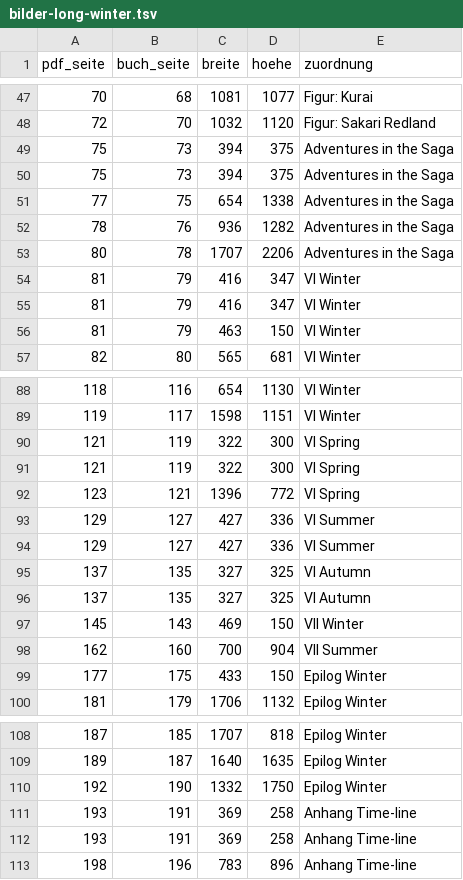
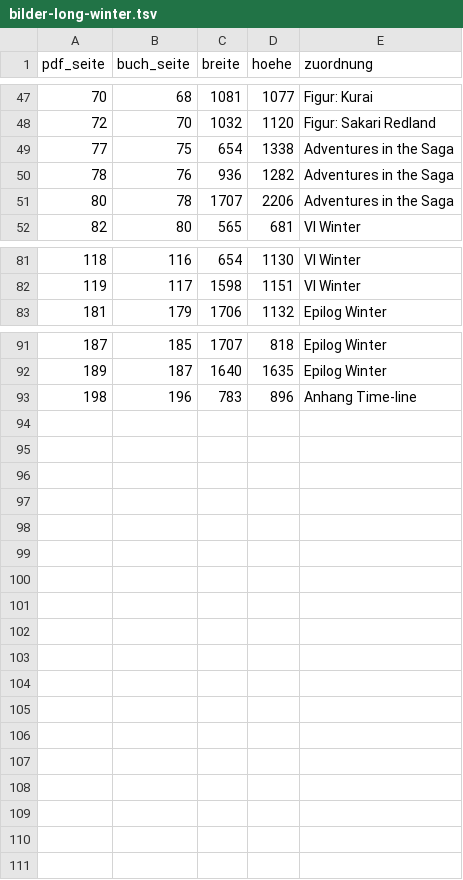
Before and after one commit to einmoritz-spec/Spielleitertool, a TSV file: plan/household/bilder-long-winter.tsv, drawn as a sheet; only a part is shown, gaps mark what is left out; the diff covers the shown part only; the diff names each change by its address in the sheet, - before the commit and + after, or states it on an @@ line.

```diff
--- a/plan/household/bilder-long-winter.tsv
+++ b/plan/household/bilder-long-winter.tsv
-row 49: 75 | 73 | 394 | 375 | Adventures in the Saga
-row 50: 75 | 73 | 394 | 375 | Adventures in the Saga
-row 54: 81 | 79 | 416 | 347 | VI Winter
-row 55: 81 | 79 | 416 | 347 | VI Winter
-row 56: 81 | 79 | 463 | 150 | VI Winter
-row 90: 121 | 119 | 322 | 300 | VI Spring
-row 91: 121 | 119 | 322 | 300 | VI Spring
-row 92: 123 | 121 | 1396 | 772 | VI Spring
-row 93: 129 | 127 | 427 | 336 | VI Summer
-row 94: 129 | 127 | 427 | 336 | VI Summer
-row 95: 137 | 135 | 327 | 325 | VI Autumn
-row 96: 137 | 135 | 327 | 325 | VI Autumn
-row 97: 145 | 143 | 469 | 150 | VII Winter
-row 98: 162 | 160 | 700 | 904 | VII Summer
-row 99: 177 | 175 | 433 | 150 | Epilog Winter
-row 110: 192 | 190 | 1332 | 1750 | Epilog Winter
-row 111: 193 | 191 | 369 | 258 | Anhang Time-line
-row 112: 193 | 191 | 369 | 258 | Anhang Time-line
```
Also changed, not shown: 2 removed rows elsewhere in this file, plan/household/bilder-fragile-peace.tsv, plan/household/bilder-garten.tsv, 3 other files.
